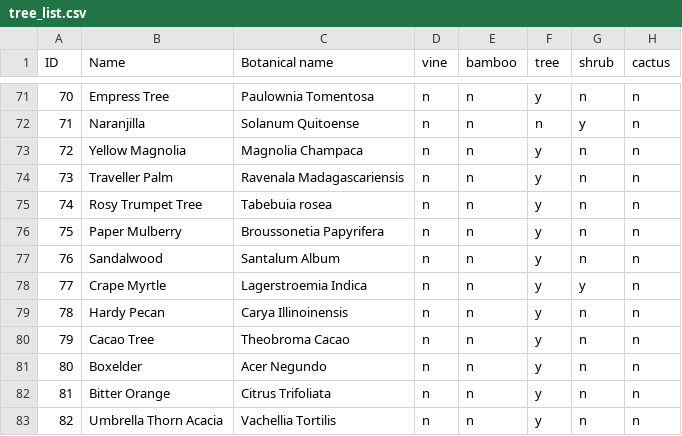
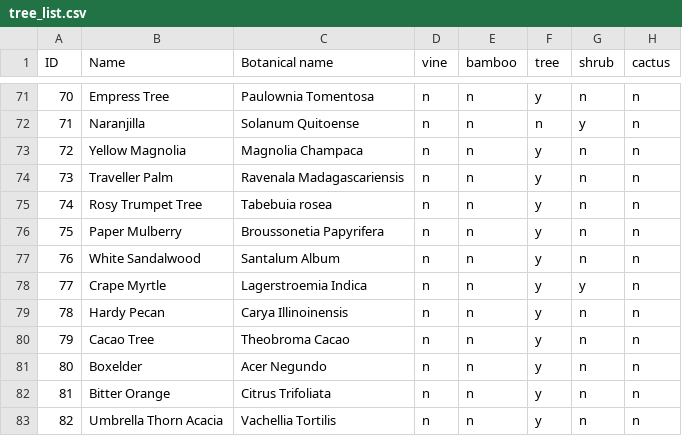
Before and after one commit to nomike/tree-sheets-ai-generated, a CSV file: tree_list.csv, drawn as a sheet; only a part is shown, gaps mark what is left out; the diff names each change by its address in the sheet, - before the commit and + after, or states it on an @@ line.

Commit message:
fix: fix name of white sandalwood

```diff
--- a/tree_list.csv
+++ b/tree_list.csv
-B77 (Name): Sandalwood
+B77 (Name): White Sandalwood
```
